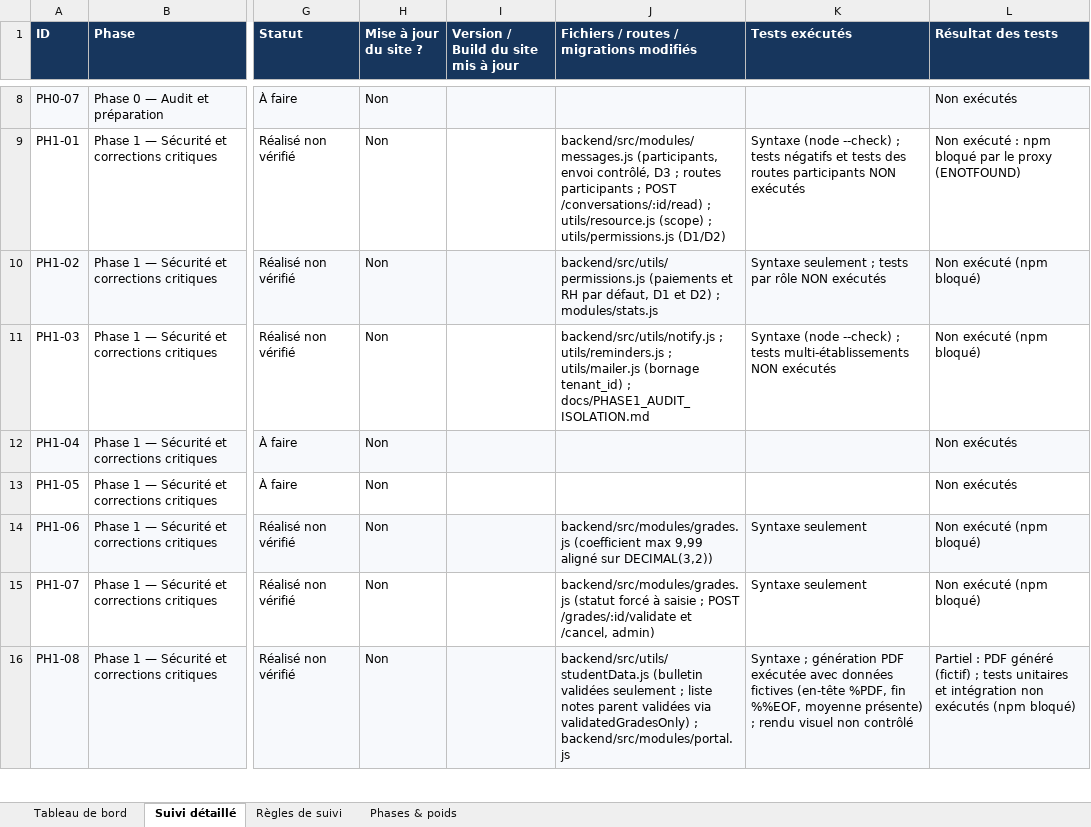
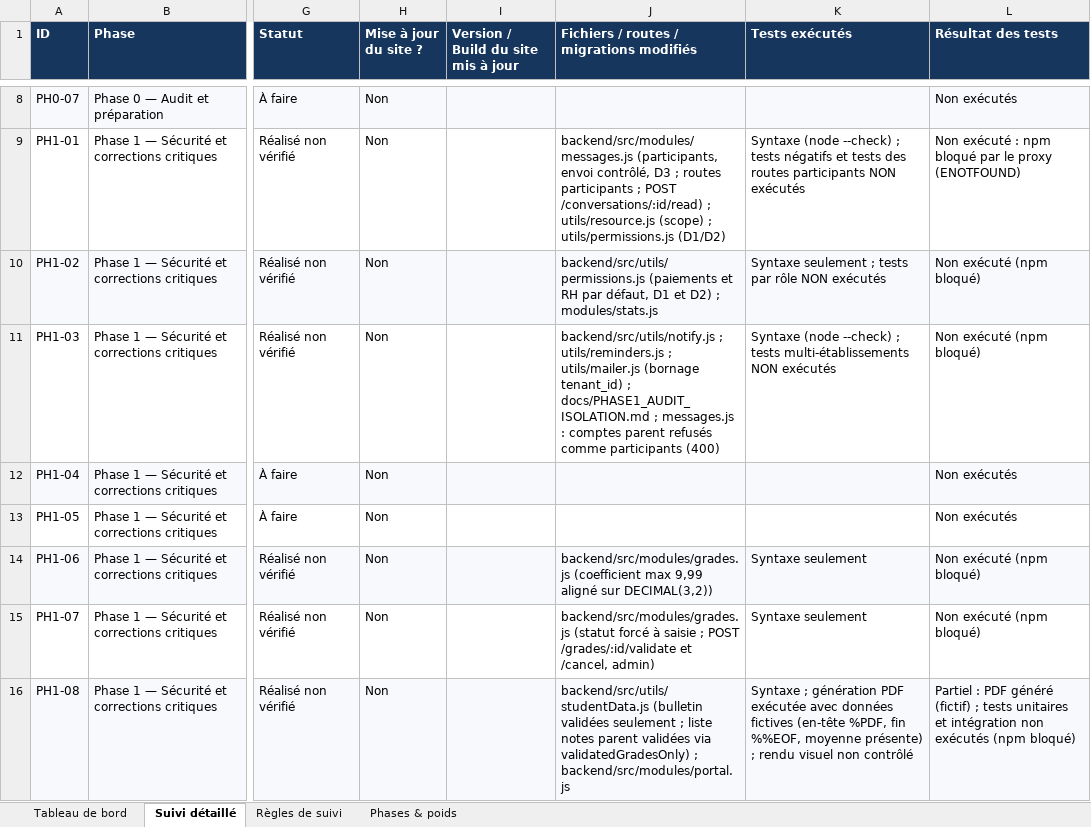
Before and after one commit to bkontao-crypto/School_Manager_Pro, an Excel workbook: docs/SUIVI_EXECUTION_SCHOOL_MANAGER_PRO.xlsx, sheet Suivi détaillé, drawn as a sheet; only a part is shown, gaps mark what is left out; values as stored, in another font and other column widths than the file's, no borders; conditional formats not drawn; the diff names each change by its address in the sheet, - before the commit and + after, or states it on an @@ line.

```diff
--- a/docs/SUIVI_EXECUTION_SCHOOL_MANAGER_PRO.xlsx (sheet Suivi détaillé)
+++ b/docs/SUIVI_EXECUTION_SCHOOL_MANAGER_PRO.xlsx (sheet Suivi détaillé)
-J11: …; docs/PHASE1_AUDIT_ISOLATION.md
+J11: …; docs/PHASE1_AUDIT_ISOLATION.md ; messages.js : comptes parent refusés comme participants (400)
```
Also changed, not shown: 1 other file.
